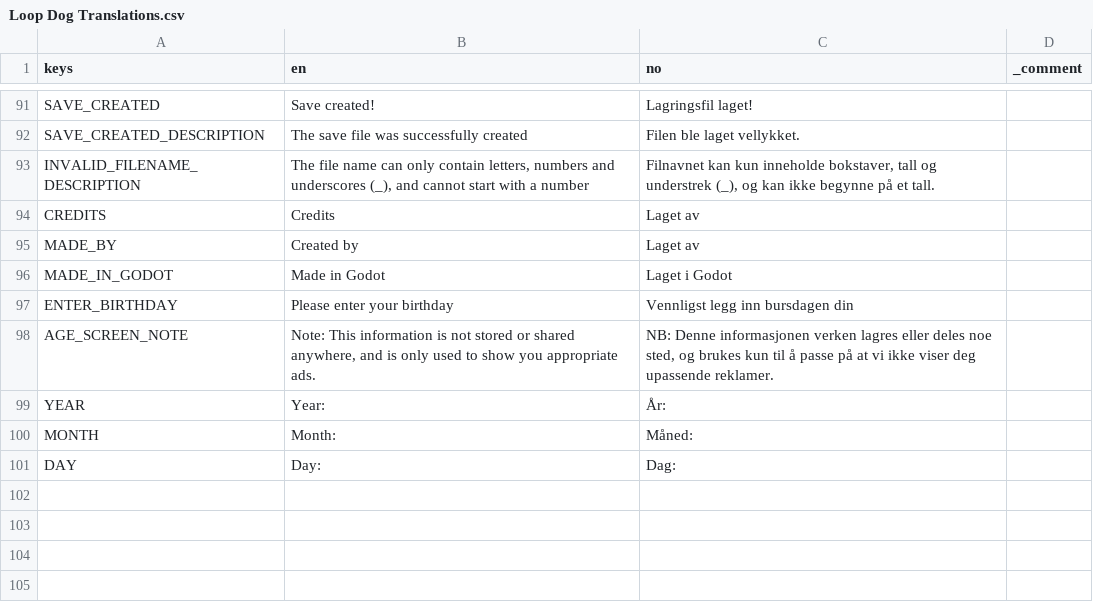
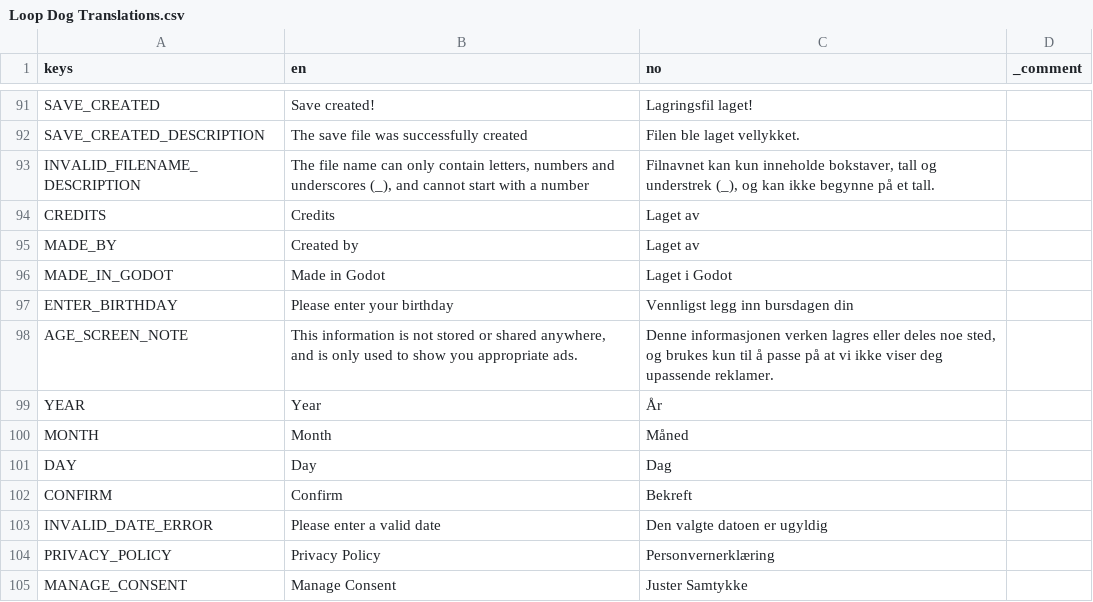
Before and after one commit to EsasHG/notsnake, a CSV file: Localization/Loop Dog Translations.csv, drawn as a sheet; only a part is shown, gaps mark what is left out.

```diff
--- a/Localization/Loop Dog Translations.csv
+++ b/Localization/Loop Dog Translations.csv
@@ -99,5 +99,9 @@ MADE_IN_GODOT,Made in Godot,Laget i Godot,
 ENTER_BIRTHDAY,Please enter your birthday,Vennligst legg inn bursdagen din,
-AGE_SCREEN_NOTE,"Note: This information is not stored or shared anywhere, and is only used to show you appropriate ads.","NB: Denne informasjonen verken lagres eller deles noe sted, og brukes kun til å passe på at vi ikke viser deg upassende reklamer.",
-YEAR,Year:,År:,
-MONTH,Month:,Måned:,
-DAY,Day:,Dag:,
+AGE_SCREEN_NOTE,"This information is not stored or shared anywhere, and is only used to show you appropriate ads.","Denne informasjonen verken lagres eller deles noe sted, og brukes kun til å passe på at vi ikke viser deg upassende reklamer.",
+YEAR,Year,År,
+MONTH,Month,Måned,
+DAY,Day,Dag,
+CONFIRM,Confirm,Bekreft,
+INVALID_DATE_ERROR,Please enter a valid date,Den valgte datoen er ugyldig,
+PRIVACY_POLICY,Privacy Policy,Personvernerklæring,
+MANAGE_CONSENT,Manage Consent,Juster Samtykke,
```
Also changed, not shown: 2 other files.
